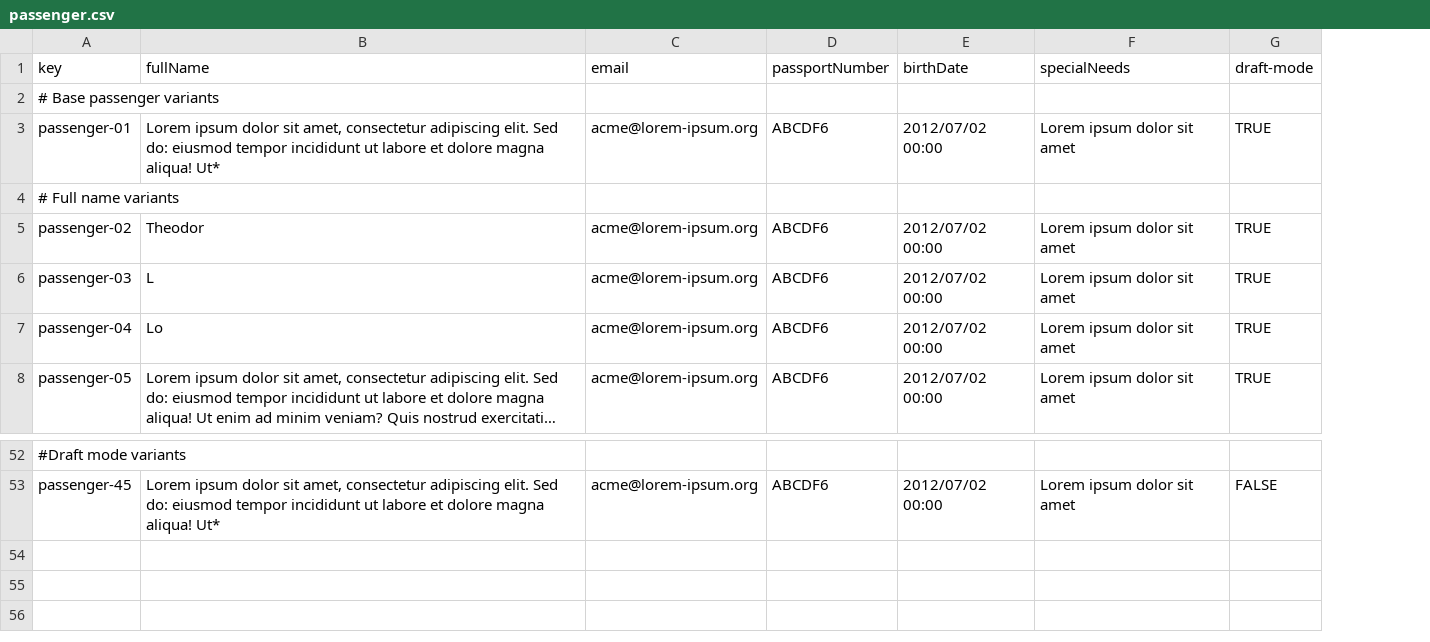
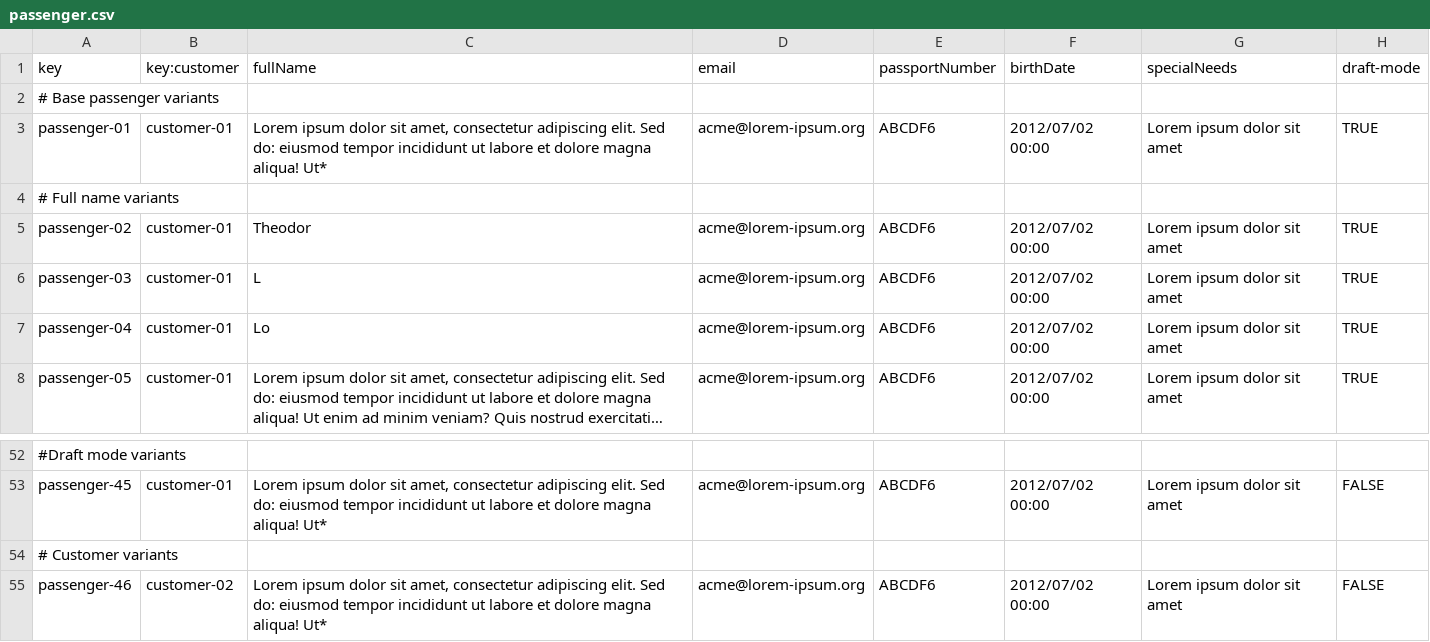
Before and after one commit to javiarellanoo/Acme-ANS, a CSV file: src/main/resources/WEB-INF/data/sample/passenger.csv, drawn as a sheet; only a part is shown, gaps mark what is left out; long unchanged cells end in …; the diff names each change by its address in the sheet, - before the commit and + after, or states it on an @@ line.

```diff
--- a/src/main/resources/WEB-INF/data/sample/passenger.csv
+++ b/src/main/resources/WEB-INF/data/sample/passenger.csv
+column B (key:customer), rows 3-8: customer-01 |  | customer-01 | customer-01 | customer-01 | customer-01; row 53: customer-01
+row 54: # Customer variants
+row 55: passenger-46 | customer-02 | Lorem ipsum dolor sit amet, consectetur adipiscing elit. Sed do: eiusmod tempor incididunt ut labore et dolore magna aliqua! Ut* | acme@lorem-ipsum.org | ABCDF6 | 2012/07/02 00:00 | Lorem ipsum dolor sit amet | FALSE
```
